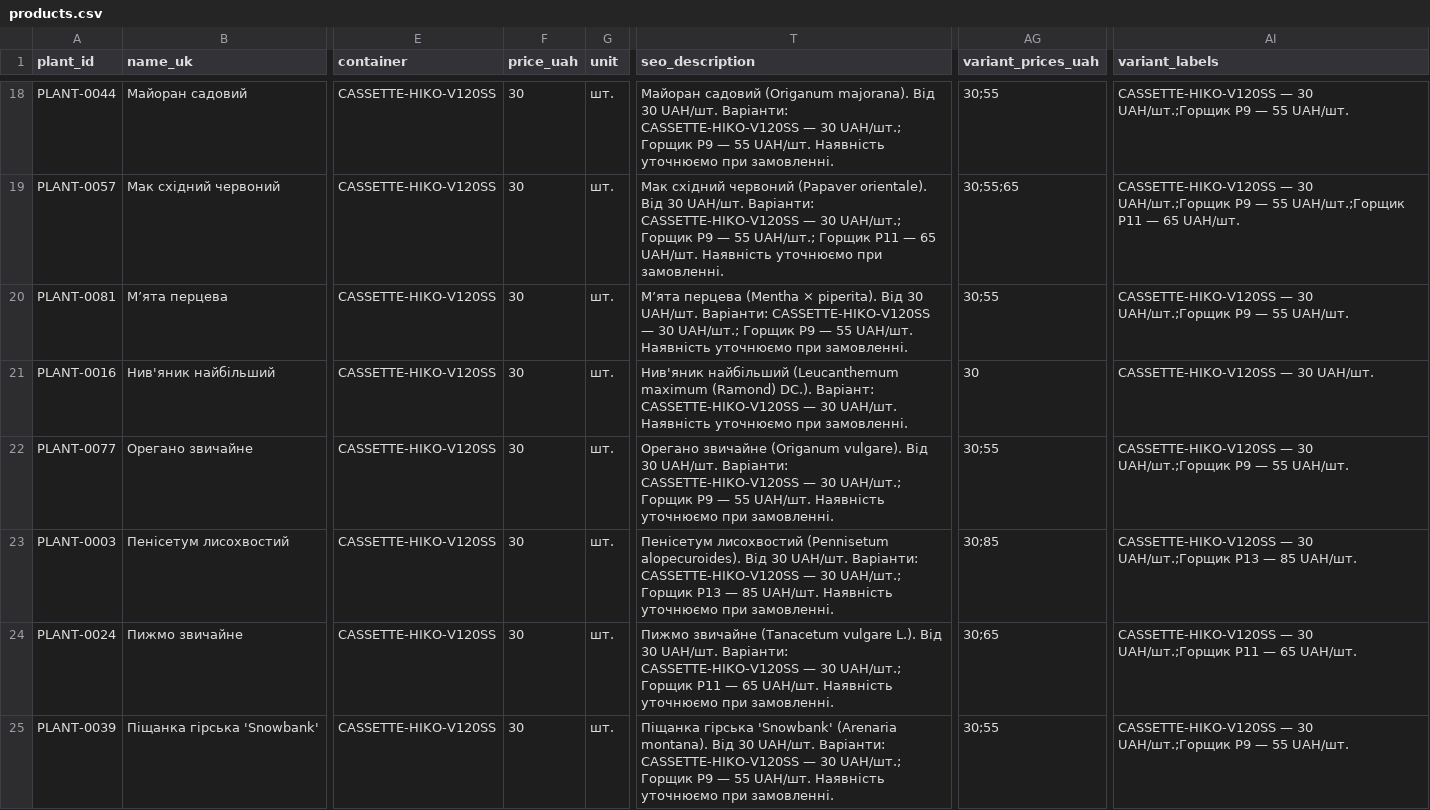
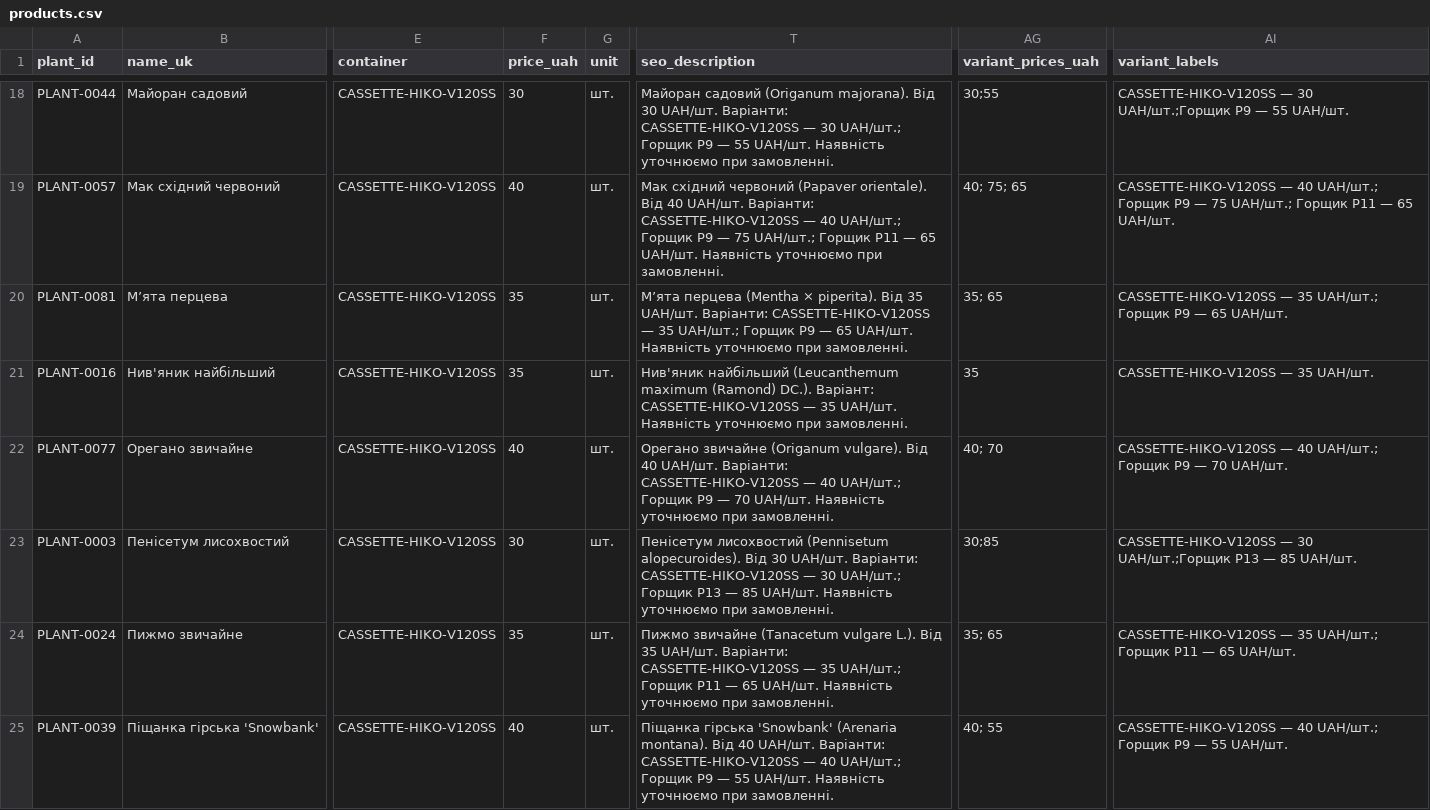
Before and after one commit to prikhodkoab-source/flora-aroma-site, a CSV file: data/products.csv, drawn as a sheet; only a part is shown, gaps mark what is left out; the diff covers the shown part only; the diff names each change by its address in the sheet, - before the commit and + after, or states it on an @@ line.

Commit message:
Align storefront prices with approved Prom retail prices

```diff
--- a/data/products.csv
+++ b/data/products.csv
-F19 (price_uah): 30
+F19 (price_uah): 40
-T19 (seo_description): …orientale). Від 30 UAH/шт. Варіанти: CASSETTE-HIKO-V120SS — 30 UAH/шт.; Горщик P9 — 55 UAH/шт.; Горщик…
+T19 (seo_description): …orientale). Від 40 UAH/шт. Варіанти: CASSETTE-HIKO-V120SS — 40 UAH/шт.; Горщик P9 — 75 UAH/шт.; Горщик…
-AG19 (variant_prices_uah): 30;55;65
+AG19 (variant_prices_uah): 40; 75; 65
-AI19 (variant_labels): CASSETTE-HIKO-V120SS — 30 UAH/шт.;Горщик P9 — 55 UAH/шт.;Горщик P11 —…
+AI19 (variant_labels): CASSETTE-HIKO-V120SS — 40 UAH/шт.; Горщик P9 — 75 UAH/шт.; Горщик P11 —…
-F20:F21 (price_uah): 30
+F20:F21 (price_uah): 35
-T20 (seo_description): …piperita). Від 30 UAH/шт. Варіанти: CASSETTE-HIKO-V120SS — 30 UAH/шт.; Горщик P9 — 55 UAH/шт. Наявність…
+T20 (seo_description): …piperita). Від 35 UAH/шт. Варіанти: CASSETTE-HIKO-V120SS — 35 UAH/шт.; Горщик P9 — 65 UAH/шт. Наявність…
-AG20 (variant_prices_uah): 30;55
+AG20 (variant_prices_uah): 35; 65
-AI20 (variant_labels): CASSETTE-HIKO-V120SS — 30 UAH/шт.;Горщик P9 — 55 UAH/шт.
+AI20 (variant_labels): CASSETTE-HIKO-V120SS — 35 UAH/шт.; Горщик P9 — 65 UAH/шт.
-T21 (seo_description): …CASSETTE-HIKO-V120SS — 30 UAH/шт. Наявність…
+T21 (seo_description): …CASSETTE-HIKO-V120SS — 35 UAH/шт. Наявність…
-AG21 (variant_prices_uah): 30
+AG21 (variant_prices_uah): 35
-AI21 (variant_labels): CASSETTE-HIKO-V120SS — 30 UAH/шт.
+AI21 (variant_labels): CASSETTE-HIKO-V120SS — 35 UAH/шт.
-F22 (price_uah): 30
+F22 (price_uah): 40
-T22 (seo_description): …vulgare). Від 30 UAH/шт. Варіанти: CASSETTE-HIKO-V120SS — 30 UAH/шт.; Горщик P9 — 55 UAH/шт. Наявність…
+T22 (seo_description): …vulgare). Від 40 UAH/шт. Варіанти: CASSETTE-HIKO-V120SS — 40 UAH/шт.; Горщик P9 — 70 UAH/шт. Наявність…
-AG22 (variant_prices_uah): 30;55
+AG22 (variant_prices_uah): 40; 70
-AI22 (variant_labels): CASSETTE-HIKO-V120SS — 30 UAH/шт.;Горщик P9 — 55 UAH/шт.
+AI22 (variant_labels): CASSETTE-HIKO-V120SS — 40 UAH/шт.; Горщик P9 — 70 UAH/шт.
-F24 (price_uah): 30
+F24 (price_uah): 35
-T24 (seo_description): …L.). Від 30 UAH/шт. Варіанти: CASSETTE-HIKO-V120SS — 30 UAH/шт.; Горщик…
+T24 (seo_description): …L.). Від 35 UAH/шт. Варіанти: CASSETTE-HIKO-V120SS — 35 UAH/шт.; Горщик…
-AG24 (variant_prices_uah): 30;65
+AG24 (variant_prices_uah): 35; 65
-AI24 (variant_labels): CASSETTE-HIKO-V120SS — 30 UAH/шт.;Горщик P11 —…
+AI24 (variant_labels): CASSETTE-HIKO-V120SS — 35 UAH/шт.; Горщик P11 —…
-F25 (price_uah): 30
+F25 (price_uah): 40
-T25 (seo_description): …montana). Від 30 UAH/шт. Варіанти: CASSETTE-HIKO-V120SS — 30 UAH/шт.; Горщик…
+T25 (seo_description): …montana). Від 40 UAH/шт. Варіанти: CASSETTE-HIKO-V120SS — 40 UAH/шт.; Горщик…
-AG25 (variant_prices_uah): 30;55
+AG25 (variant_prices_uah): 40; 55
-AI25 (variant_labels): CASSETTE-HIKO-V120SS — 30 UAH/шт.;Горщик P9 —…
+AI25 (variant_labels): CASSETTE-HIKO-V120SS — 40 UAH/шт.; Горщик P9 —…
```
Also changed, not shown: 92 edited cells elsewhere in this file, 7 other files.
